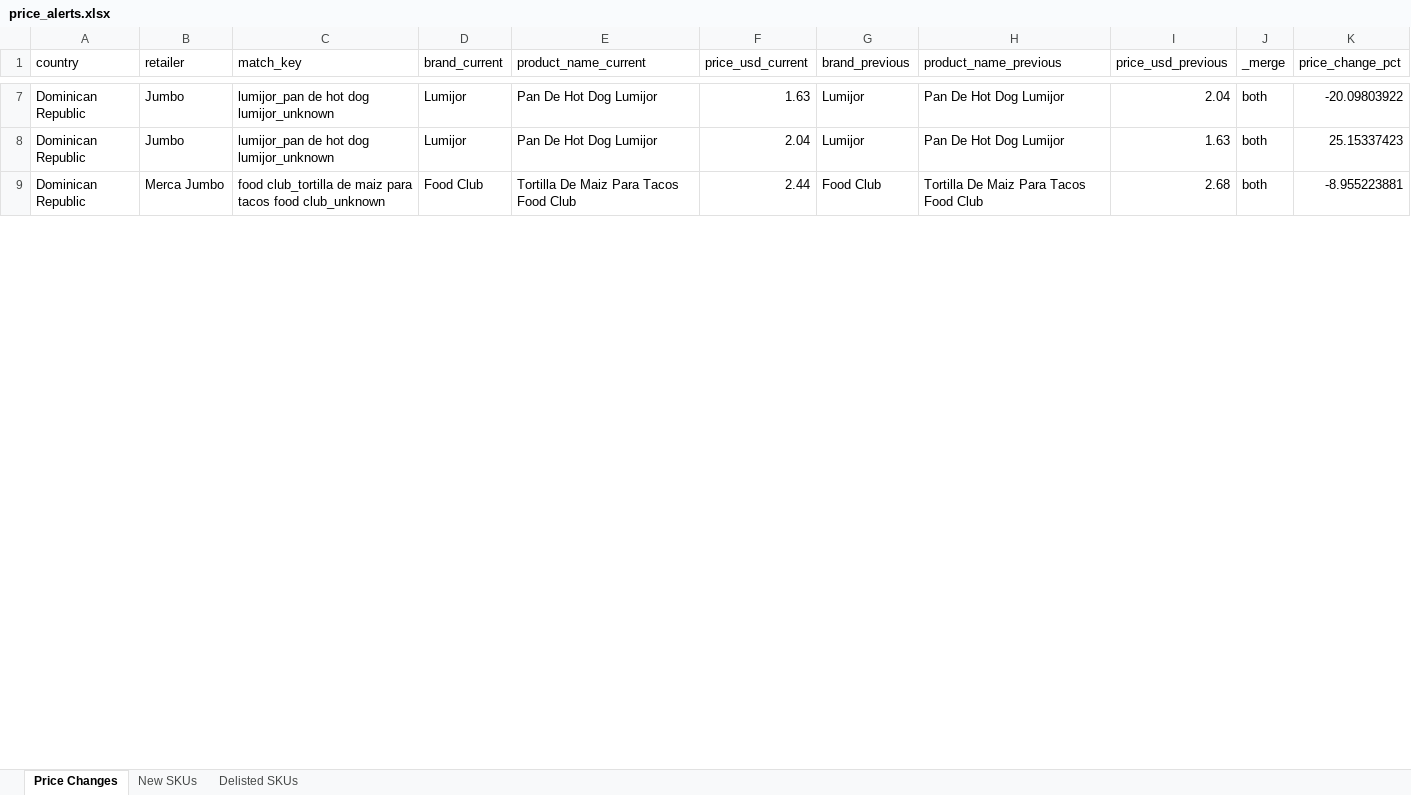
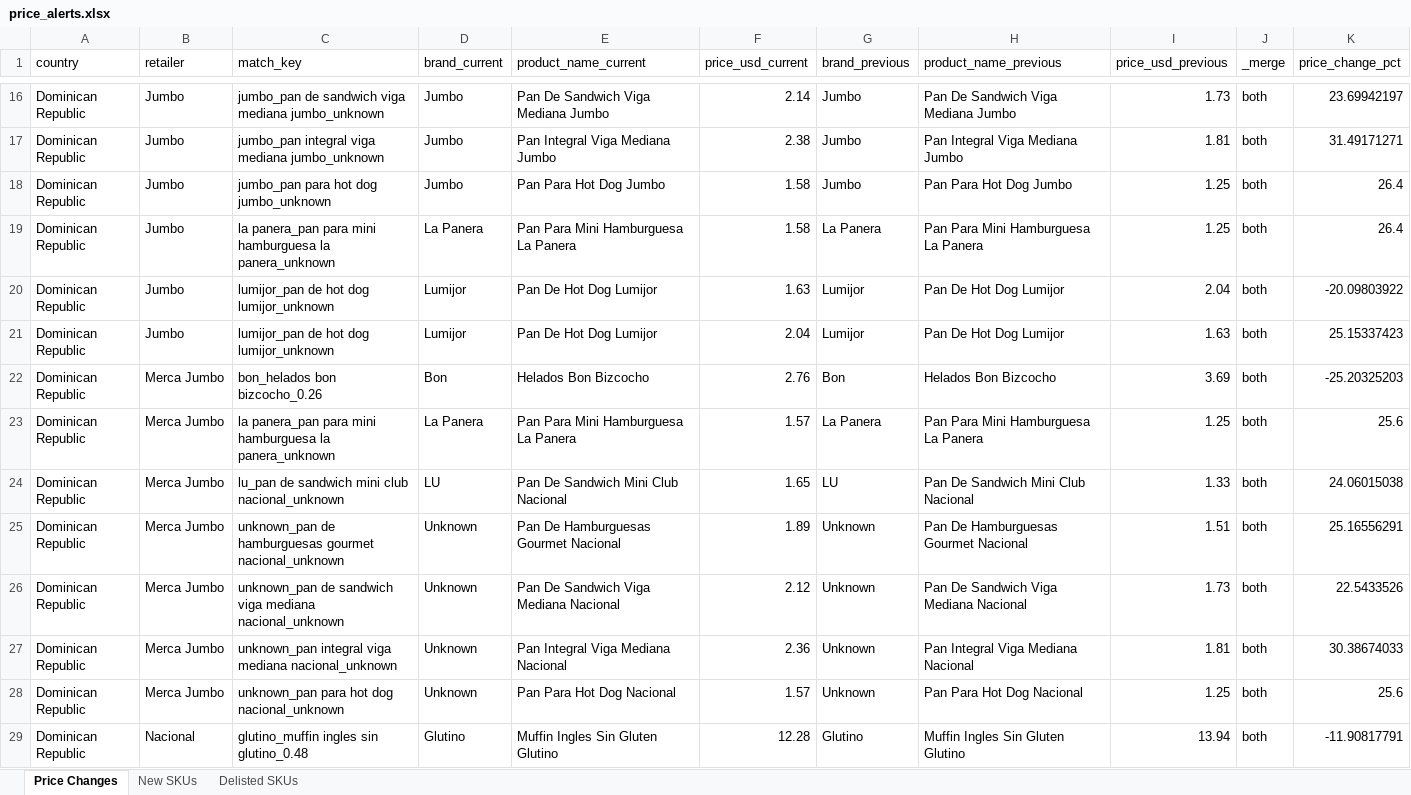
Before and after one commit to Colmau1971/caribbean_retail_ai, an Excel workbook: streamlit_data/price_alerts.xlsx, sheet Price Changes, drawn as a sheet; only a part is shown, gaps mark what is left out; values as stored, in another font and other column widths than the file's, no borders; addresses are those after the commit; the diff covers the shown part only; the diff names each change by its address in the sheet, - before the commit and + after, or states it on an @@ line.

```diff
--- a/streamlit_data/price_alerts.xlsx (sheet Price Changes)
+++ b/streamlit_data/price_alerts.xlsx (sheet Price Changes)
+row 16: Dominican Republic | Jumbo | jumbo_pan de sandwich viga mediana jumbo_unknown | Jumbo | Pan De Sandwich Viga Mediana Jumbo | 2.14 | Jumbo | Pan De Sandwich Viga Mediana Jumbo | 1.73 | both | 23.69942197
+row 17: Dominican Republic | Jumbo | jumbo_pan integral viga mediana jumbo_unknown | Jumbo | Pan Integral Viga Mediana Jumbo | 2.38 | Jumbo | Pan Integral Viga Mediana Jumbo | 1.81 | both | 31.49171271
+row 18: Dominican Republic | Jumbo | jumbo_pan para hot dog jumbo_unknown | Jumbo | Pan Para Hot Dog Jumbo | 1.58 | Jumbo | Pan Para Hot Dog Jumbo | 1.25 | both | 26.4
+row 19: Dominican Republic | Jumbo | la panera_pan para mini hamburguesa la panera_unknown | La Panera | Pan Para Mini Hamburguesa La Panera | 1.58 | La Panera | Pan Para Mini Hamburguesa La Panera | 1.25 | both | 26.4
+row 22: Dominican Republic | Merca Jumbo | bon_helados bon bizcocho_0.26 | Bon | Helados Bon Bizcocho | 2.76 | Bon | Helados Bon Bizcocho | 3.69 | both | -25.20325203
+row 23: Dominican Republic | Merca Jumbo | la panera_pan para mini hamburguesa la panera_unknown | La Panera | Pan Para Mini Hamburguesa La Panera | 1.57 | La Panera | Pan Para Mini Hamburguesa La Panera | 1.25 | both | 25.6
-C24 (match_key): food club_tortilla de maiz para tacos food club_unknown
+C24 (match_key): lu_pan de sandwich mini club nacional_unknown
-D24 (brand_current): Food Club
+D24 (brand_current): LU
-E24 (product_name_current): Tortilla De Maiz Para Tacos Food Club
+E24 (product_name_current): Pan De Sandwich Mini Club Nacional
-F24 (price_usd_current): 2.44
+F24 (price_usd_current): 1.65
-G24 (brand_previous): Food Club
+G24 (brand_previous): LU
-H24 (product_name_previous): Tortilla De Maiz Para Tacos Food Club
+H24 (product_name_previous): Pan De Sandwich Mini Club Nacional
-I24 (price_usd_previous): 2.68
+I24 (price_usd_previous): 1.33
-K24 (price_change_pct): -8.955223881
+K24 (price_change_pct): 24.06015038
+row 25: Dominican Republic | Merca Jumbo | unknown_pan de hamburguesas gourmet nacional_unknown | Unknown | Pan De Hamburguesas Gourmet Nacional | 1.89 | Unknown | Pan De Hamburguesas Gourmet Nacional | 1.51 | both | 25.16556291
+row 26: Dominican Republic | Merca Jumbo | unknown_pan de sandwich viga mediana nacional_unknown | Unknown | Pan De Sandwich Viga Mediana Nacional | 2.12 | Unknown | Pan De Sandwich Viga Mediana Nacional | 1.73 | both | 22.5433526
+row 27: Dominican Republic | Merca Jumbo | unknown_pan integral viga mediana nacional_unknown | Unknown | Pan Integral Viga Mediana Nacional | 2.36 | Unknown | Pan Integral Viga Mediana Nacional | 1.81 | both | 30.38674033
+row 28: Dominican Republic | Merca Jumbo | unknown_pan para hot dog nacional_unknown | Unknown | Pan Para Hot Dog Nacional | 1.57 | Unknown | Pan Para Hot Dog Nacional | 1.25 | both | 25.6
+row 29: Dominican Republic | Nacional | glutino_muffin ingles sin glutino_0.48 | Glutino | Muffin Ingles Sin Gluten Glutino | 12.28 | Glutino | Muffin Ingles Sin Gluten Glutino | 13.94 | both | -11.90817791
```
Also changed, not shown: 24 added rows, 2 removed rows and 27 edited cells elsewhere in this sheet, sheet New SKUs, sheet Delisted SKUs, streamlit_data/caribbean_master_latest.xlsx, streamlit_data/regional_insights.xlsx, 2 other files.
